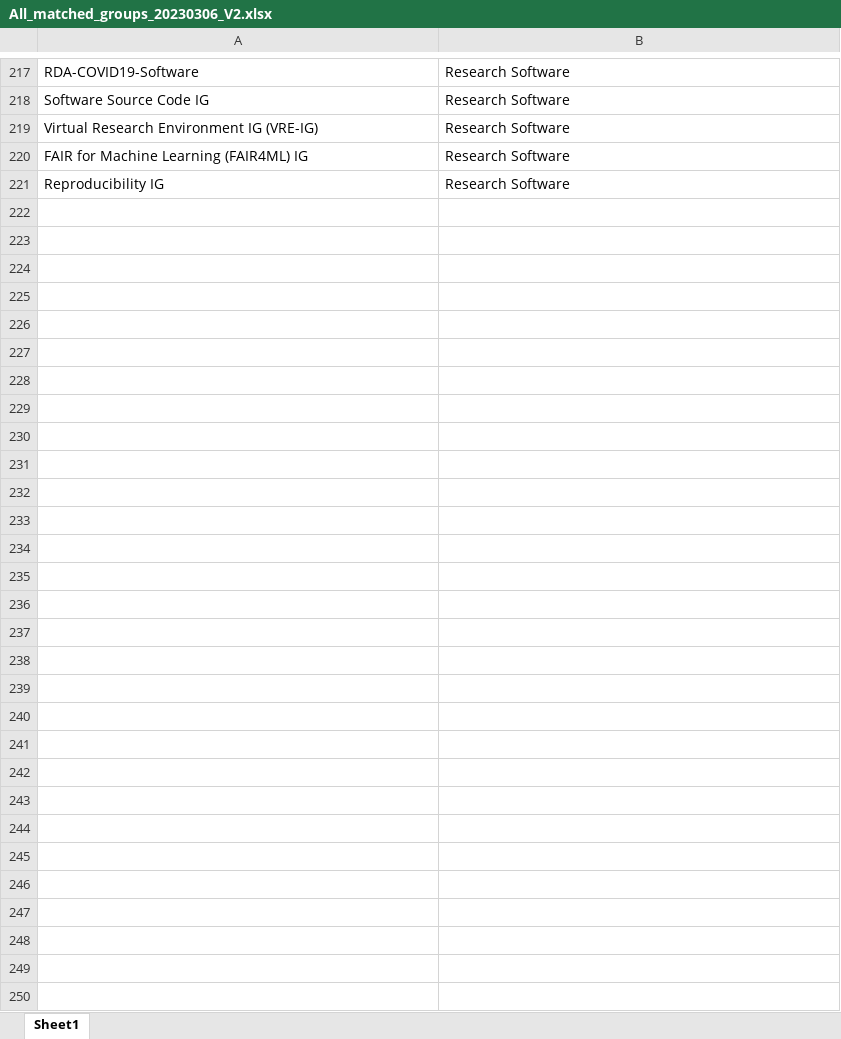
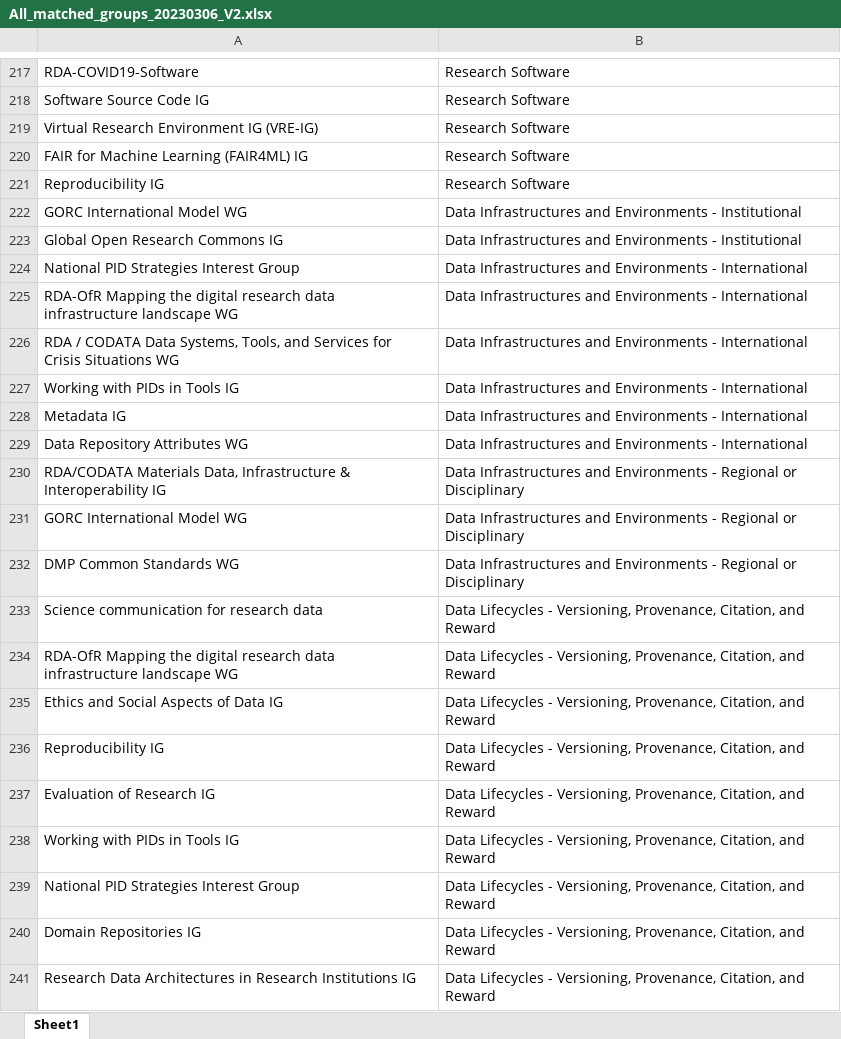
Before and after one commit to faresdhane/RDA_Pathways, an Excel workbook: Data/All_matched_groups_20230306_V2.xlsx, sheet Sheet1, drawn as a sheet; only a part is shown, gaps mark what is left out; values as stored, in another font and other column widths than the file's, no borders; the diff covers the shown part only; the diff names each change by its address in the sheet, - before the commit and + after, or states it on an @@ line.

Commit message:
addind P21 groups and outputs

```diff
--- a/Data/All_matched_groups_20230306_V2.xlsx (sheet Sheet1)
+++ b/Data/All_matched_groups_20230306_V2.xlsx (sheet Sheet1)
+row 222: GORC International Model WG | Data Infrastructures and Environments - Institutional
+row 223: Global Open Research Commons IG | Data Infrastructures and Environments - Institutional
+row 224: National PID Strategies Interest Group | Data Infrastructures and Environments - International
+row 225: RDA-OfR Mapping the digital research data infrastructure landscape WG | Data Infrastructures and Environments - International
+row 226: RDA / CODATA Data Systems, Tools, and Services for Crisis Situations WG | Data Infrastructures and Environments - International
+row 227: Working with PIDs in Tools IG | Data Infrastructures and Environments - International
+row 228: Metadata IG | Data Infrastructures and Environments - International
+row 229: Data Repository Attributes WG | Data Infrastructures and Environments - International
+row 230: RDA/CODATA Materials Data, Infrastructure & Interoperability IG | Data Infrastructures and Environments - Regional or Disciplinary
+row 231: GORC International Model WG | Data Infrastructures and Environments - Regional or Disciplinary
+row 232: DMP Common Standards WG | Data Infrastructures and Environments - Regional or Disciplinary
+row 233: Science communication for research data | Data Lifecycles - Versioning, Provenance, Citation, and Reward
+row 234: RDA-OfR Mapping the digital research data infrastructure landscape WG | Data Lifecycles - Versioning, Provenance, Citation, and Reward
+row 235: Ethics and Social Aspects of Data IG | Data Lifecycles - Versioning, Provenance, Citation, and Reward
+row 236: Reproducibility IG | Data Lifecycles - Versioning, Provenance, Citation, and Reward
+row 237: Evaluation of Research IG | Data Lifecycles - Versioning, Provenance, Citation, and Reward
+row 238: Working with PIDs in Tools IG | Data Lifecycles - Versioning, Provenance, Citation, and Reward
+row 239: National PID Strategies Interest Group | Data Lifecycles - Versioning, Provenance, Citation, and Reward
+row 240: Domain Repositories IG | Data Lifecycles - Versioning, Provenance, Citation, and Reward
+row 241: Research Data Architectures in Research Institutions IG | Data Lifecycles - Versioning, Provenance, Citation, and Reward
```
Also changed, not shown: 31 added rows elsewhere in this sheet, 6 other files.
